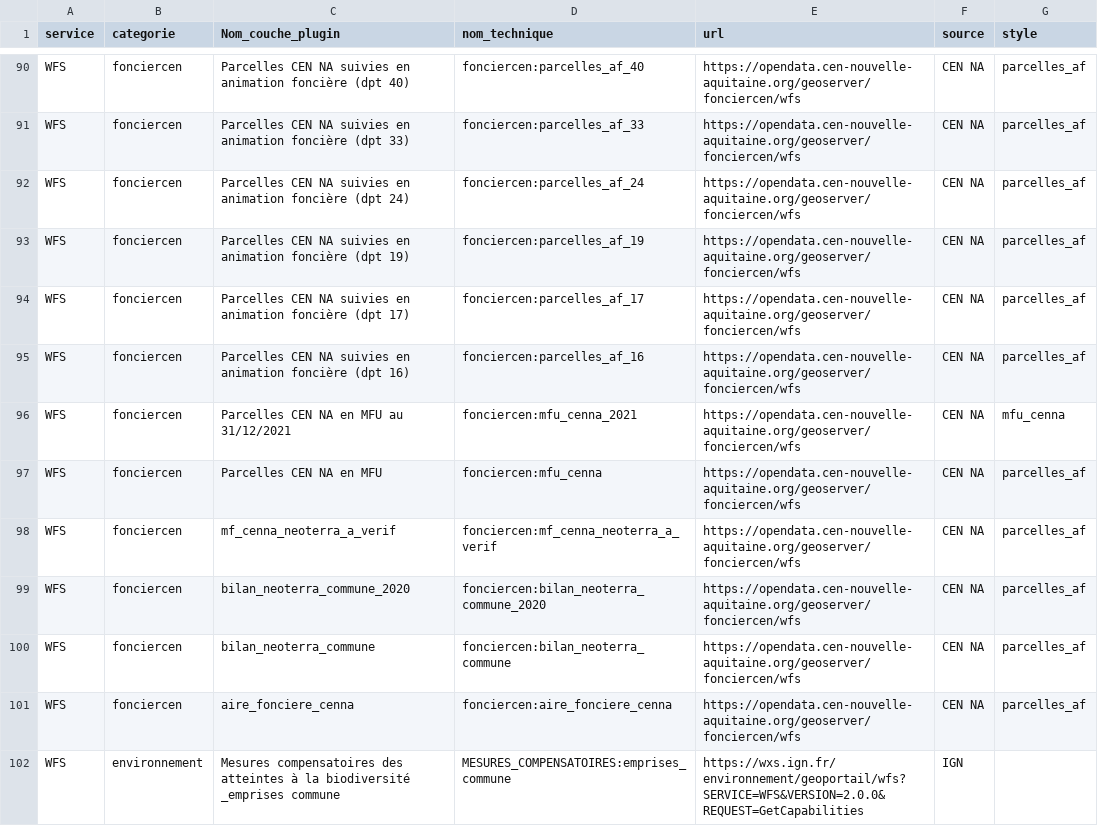
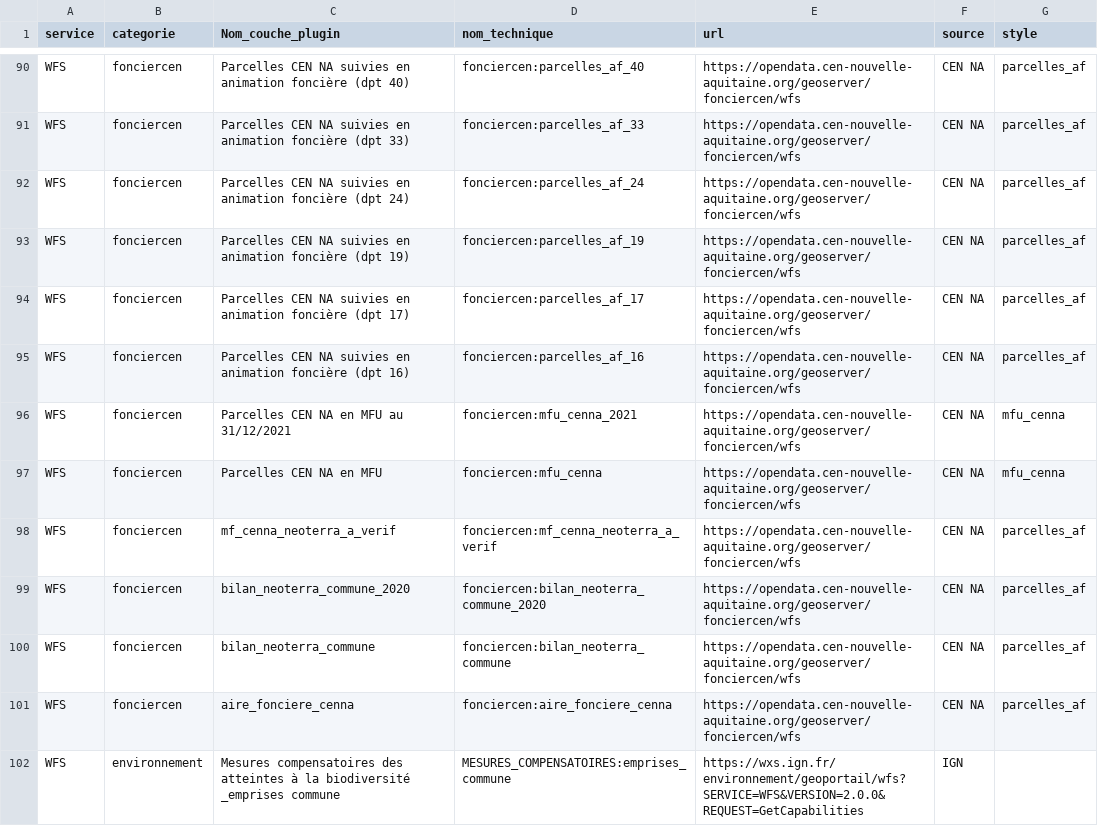
Before and after one commit to CEN-Nouvelle-Aquitaine/fluxcen, a CSV file: flux.csv, drawn as a sheet; only a part is shown, gaps mark what is left out.

Commit message:
Update flux.csv

```diff
--- a/flux.csv
+++ b/flux.csv
@@ -96,3 +96,3 @@ WFS;fonciercen;Parcelles CEN NA suivies en animation foncière (dpt 16);foncierc
 WFS;fonciercen;Parcelles CEN NA en MFU au 31/12/2021;fonciercen:mfu_cenna_2021;https://opendata.cen-nouvelle-aquitaine.org/geoserver/fonciercen/wfs;CEN NA;mfu_cenna
-WFS;fonciercen;Parcelles CEN NA en MFU;fonciercen:mfu_cenna;https://opendata.cen-nouvelle-aquitaine.org/geoserver/fonciercen/wfs;CEN NA;parcelles_af
+WFS;fonciercen;Parcelles CEN NA en MFU;fonciercen:mfu_cenna;https://opendata.cen-nouvelle-aquitaine.org/geoserver/fonciercen/wfs;CEN NA;mfu_cenna
 WFS;fonciercen;mf_cenna_neoterra_a_verif;fonciercen:mf_cenna_neoterra_a_verif;https://opendata.cen-nouvelle-aquitaine.org/geoserver/fonciercen/wfs;CEN NA;parcelles_af
```
